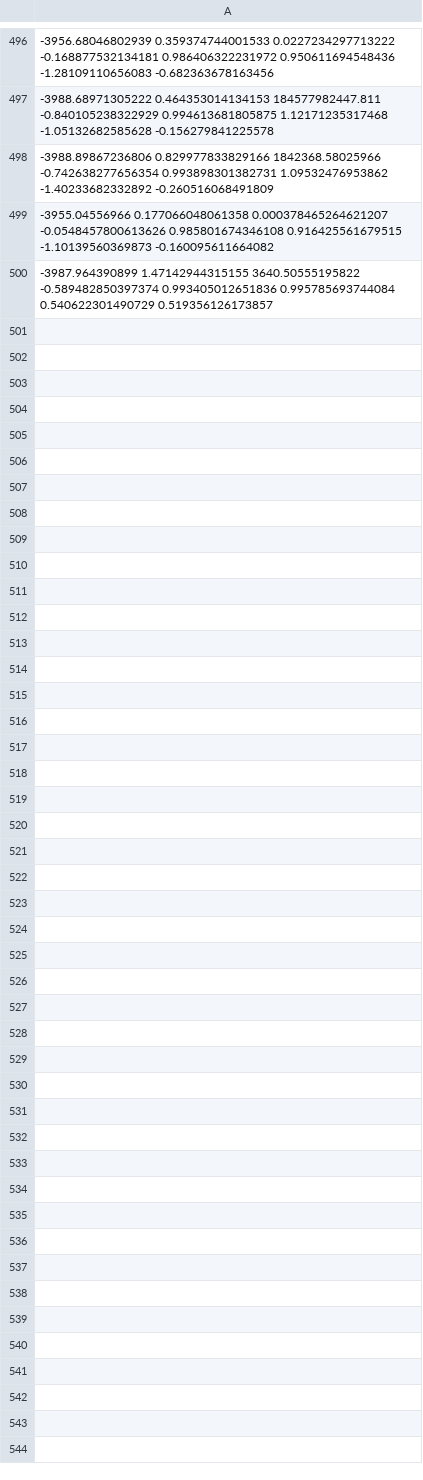
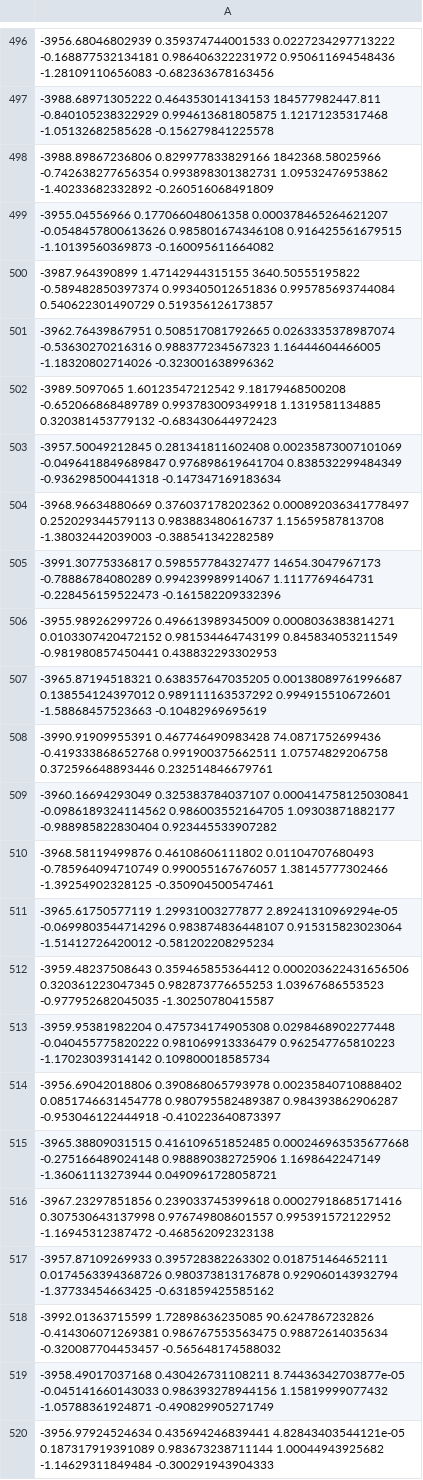
Before and after one commit to ionides/531w20, a CSV file: 14/sp500_params.csv, drawn as a sheet; only a part is shown, gaps mark what is left out; the diff covers the shown part only; the diff names each change by its address in the sheet, - before the commit and + after, or states it on an @@ line.

```diff
--- a/14/sp500_params.csv
+++ b/14/sp500_params.csv
+row 501: -3962.76439867951 0.508517081792665 0.0263335378987074 -0.53630270216316 0.988377234567323 1.16444604466005 -1.18320802714026 -0.323001638996362
+row 502: -3989.5097065 1.60123547212542 9.18179468500208 -0.652066868489789 0.993783009349918 1.1319581134885 0.320381453779132 -0.683430644972423
+row 503: -3957.50049212845 0.281341811602408 0.00235873007101069 -0.0496418849689847 0.976898619641704 0.838532299484349 -0.936298500441318 -0.147347169183634
+row 504: -3968.96634880669 0.376037178202362 0.000892036341778497 0.252029344579113 0.983883480616737 1.15659587813708 -1.38032442039003 -0.388541342282589
+row 505: -3991.30775336817 0.598557784327477 14654.3047967173 -0.78886784080289 0.994239989914067 1.1117769464731 -0.228456159522473 -0.161582209332396
+row 506: -3955.98926299726 0.496613989345009 0.0008036383814271 0.0103307420472152 0.981534464743199 0.845834053211549 -0.981980857450441 0.438832293302953
+row 507: -3965.87194518321 0.638357647035205 0.00138089761996687 0.138554124397012 0.989111163537292 0.994915510672601 -1.58868457523663 -0.10482969695619
+row 508: -3990.91909955391 0.467746490983428 74.0871752699436 -0.419333868652768 0.991900375662511 1.07574829206758 0.372596648893446 0.232514846679761
+row 509: -3960.16694293049 0.325383784037107 0.000414758125030841 -0.0986189324114562 0.986003552164705 1.09303871882177 -0.988985822830404 0.923445533907282
+row 510: -3968.58119499876 0.46108606111802 0.01104707680493 -0.785964094710749 0.990055167676057 1.38145777302466 -1.39254902328125 -0.350904500547461
+row 511: -3965.61750577119 1.29931003277877 2.89241310969294e-05 -0.0699803544714296 0.983874836448107 0.915315823023064 -1.51412726420012 -0.581202208295234
+row 512: -3959.48237508643 0.359465855364412 0.000203622431656506 0.320361223047345 0.982873776655253 1.03967686553523 -0.977952682045035 -1.30250780415587
+row 513: -3959.95381982204 0.475734174905308 0.0298468902277448 -0.040455775820222 0.981069913336479 0.962547765810223 -1.17023039314142 0.109800018585734
+row 514: -3956.69042018806 0.390868065793978 0.00235840710888402 0.0851746631454778 0.980795582489387 0.984393862906287 -0.953046122444918 -0.410223640873397
+row 515: -3965.38809031515 0.416109651852485 0.000246963535677668 -0.275166489024148 0.988890382725906 1.1698642247149 -1.36061113273944 0.0490961728058721
+row 516: -3967.23297851856 0.239033745399618 0.00027918685171416 0.307530643137998 0.976749808601557 0.995391572122952 -1.16945312387472 -0.468562092323138
+row 517: -3957.87109269933 0.395728382263302 0.018751464652111 0.0174563394368726 0.980373813176878 0.929060143932794 -1.37733454663425 -0.631859425585162
+row 518: -3992.01363715599 1.72898636235085 90.6247867232826 -0.414306071269381 0.986767553563475 0.98872614035634 -0.320087704453457 -0.565648174588032
+row 519: -3958.49017037168 0.430426731108211 8.74436342703877e-05 -0.045141660143033 0.986393278944156 1.15819999077432 -1.05788361924871 -0.490829905271749
+row 520: -3956.97924524634 0.435694246839441 4.82843403544121e-05 0.187317919391089 0.983673238711144 1.00044943925682 -1.14629311849484 -0.300291943904333
```
Also changed, not shown: 20 added rows elsewhere in this file, 10 other files.
